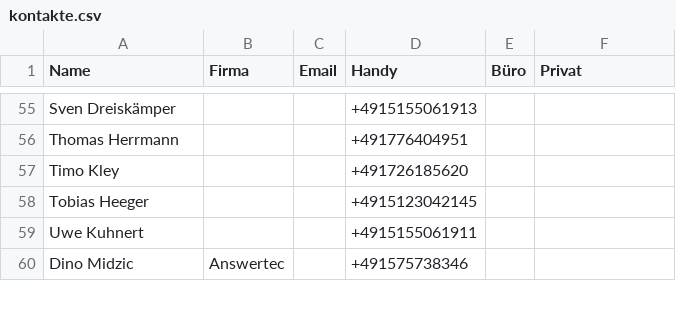
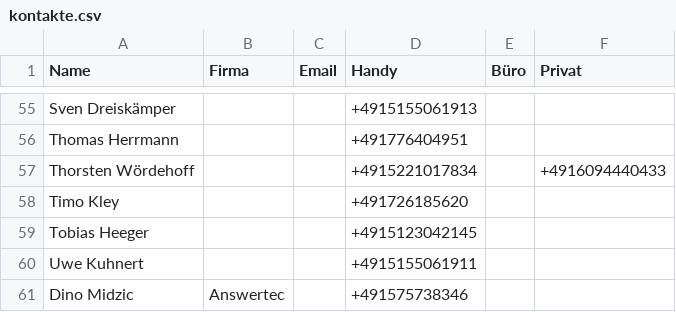
Before and after one commit to Kriko1978/mein-kontakt-tool, a CSV file: kontakte.csv, drawn as a sheet; only a part is shown, gaps mark what is left out; the diff names each change by its address in the sheet, - before the commit and + after, or states it on an @@ line.

Commit message:
Neu: Thorsten Wördehoff ()

```diff
--- a/kontakte.csv
+++ b/kontakte.csv
+row 57: Thorsten Wördehoff |  |  | +4915221017834 |  | +4916094440433
```
